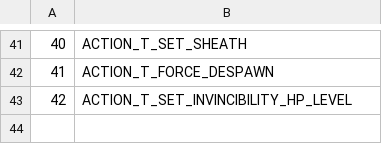
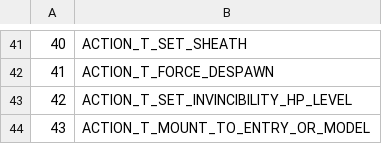
Before and after one commit to indomit/quice, a CSV file: CSV/ActionType.csv, drawn as a sheet; only a part is shown, gaps mark what is left out.

```diff
--- a/CSV/ActionType.csv
+++ b/CSV/ActionType.csv
@@ -43 +43,2 @@
 42;ACTION_T_SET_INVINCIBILITY_HP_LEVEL
+43;ACTION_T_MOUNT_TO_ENTRY_OR_MODEL
```
Also changed, not shown: CSV/EventType.csv, CSV/NPCFlags.csv, 7 other files.
